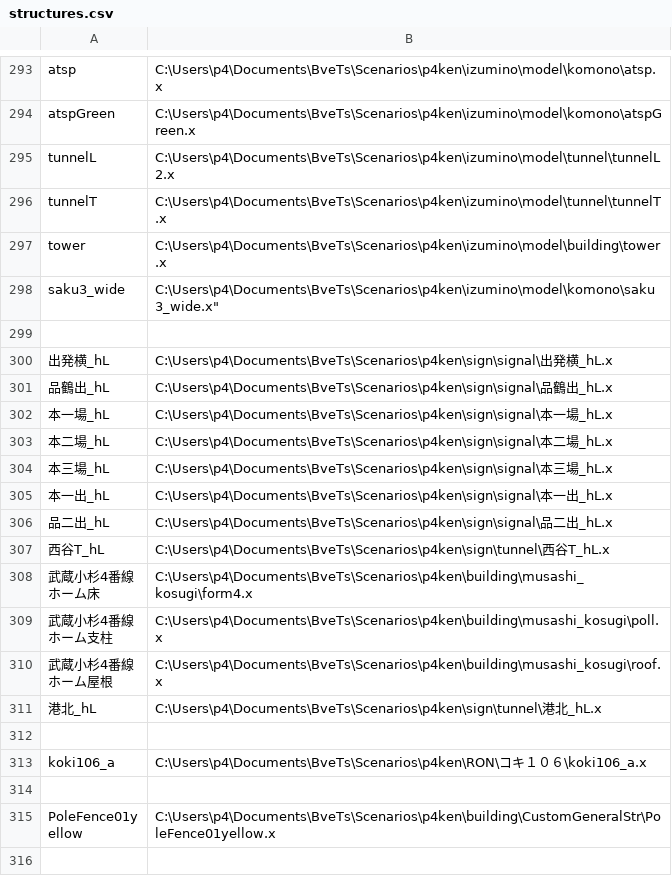
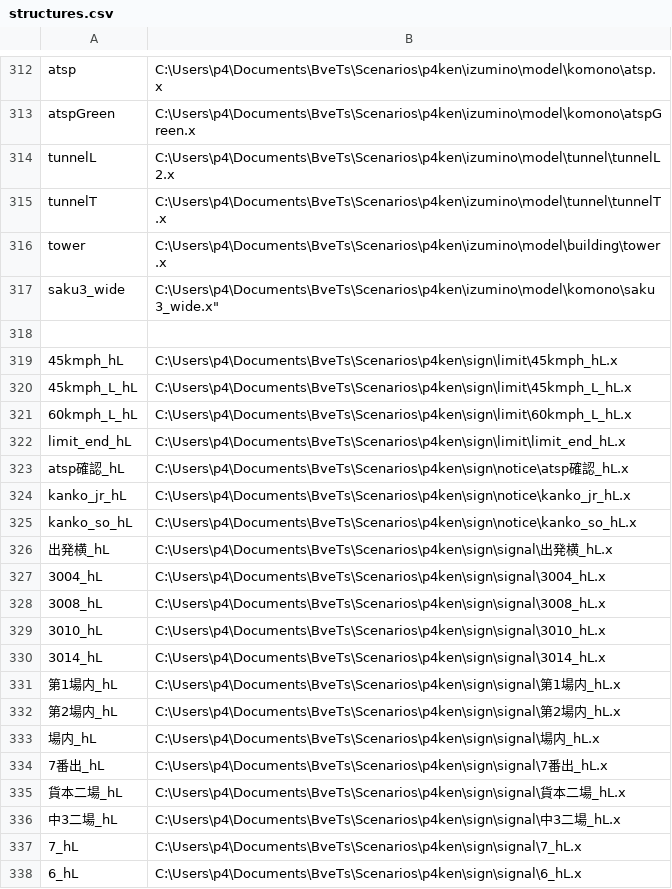
Before and after one commit to p4ken/sj-map, a CSV file: landscape/structures.csv, drawn as a sheet; only a part is shown, gaps mark what is left out; the shorter side is filled out with more unchanged rows; the diff covers the shown part only.

```diff
--- a/landscape/structures.csv
+++ b/landscape/structures.csv
@@ -299,2 +318,21 @@ saku3_wide,C:\Users\p4\Documents\BveTs\Scenarios\p4ken\izumino\model\komono\saku
 
+45kmph_hL,C:\Users\p4\Documents\BveTs\Scenarios\p4ken\sign\limit\45kmph_hL.x
+45kmph_L_hL,C:\Users\p4\Documents\BveTs\Scenarios\p4ken\sign\limit\45kmph_L_hL.x
+60kmph_L_hL,C:\Users\p4\Documents\BveTs\Scenarios\p4ken\sign\limit\60kmph_L_hL.x
+limit_end_hL,C:\Users\p4\Documents\BveTs\Scenarios\p4ken\sign\limit\limit_end_hL.x
+atsp確認_hL,C:\Users\p4\Documents\BveTs\Scenarios\p4ken\sign\notice\atsp確認_hL.x
+kanko_jr_hL,C:\Users\p4\Documents\BveTs\Scenarios\p4ken\sign\notice\kanko_jr_hL.x
+kanko_so_hL,C:\Users\p4\Documents\BveTs\Scenarios\p4ken\sign\notice\kanko_so_hL.x
 出発横_hL,C:\Users\p4\Documents\BveTs\Scenarios\p4ken\sign\signal\出発横_hL.x
+3004_hL,C:\Users\p4\Documents\BveTs\Scenarios\p4ken\sign\signal\3004_hL.x
+3008_hL,C:\Users\p4\Documents\BveTs\Scenarios\p4ken\sign\signal\3008_hL.x
+3010_hL,C:\Users\p4\Documents\BveTs\Scenarios\p4ken\sign\signal\3010_hL.x
+3014_hL,C:\Users\p4\Documents\BveTs\Scenarios\p4ken\sign\signal\3014_hL.x
+第1場内_hL,C:\Users\p4\Documents\BveTs\Scenarios\p4ken\sign\signal\第1場内_hL.x
+第2場内_hL,C:\Users\p4\Documents\BveTs\Scenarios\p4ken\sign\signal\第2場内_hL.x
+場内_hL,C:\Users\p4\Documents\BveTs\Scenarios\p4ken\sign\signal\場内_hL.x
+7番出_hL,C:\Users\p4\Documents\BveTs\Scenarios\p4ken\sign\signal\7番出_hL.x
+貨本二場_hL,C:\Users\p4\Documents\BveTs\Scenarios\p4ken\sign\signal\貨本二場_hL.x
+中3二場_hL,C:\Users\p4\Documents\BveTs\Scenarios\p4ken\sign\signal\中3二場_hL.x
+7_hL,C:\Users\p4\Documents\BveTs\Scenarios\p4ken\sign\signal\7_hL.x
+6_hL,C:\Users\p4\Documents\BveTs\Scenarios\p4ken\sign\signal\6_hL.x
```
Also changed, not shown: 52 added rows, 7 removed rows and 1 edited cell elsewhere in this file, dia/holiday/234M/stations.csv, operation/signal/signals.csv, 30 other files.
